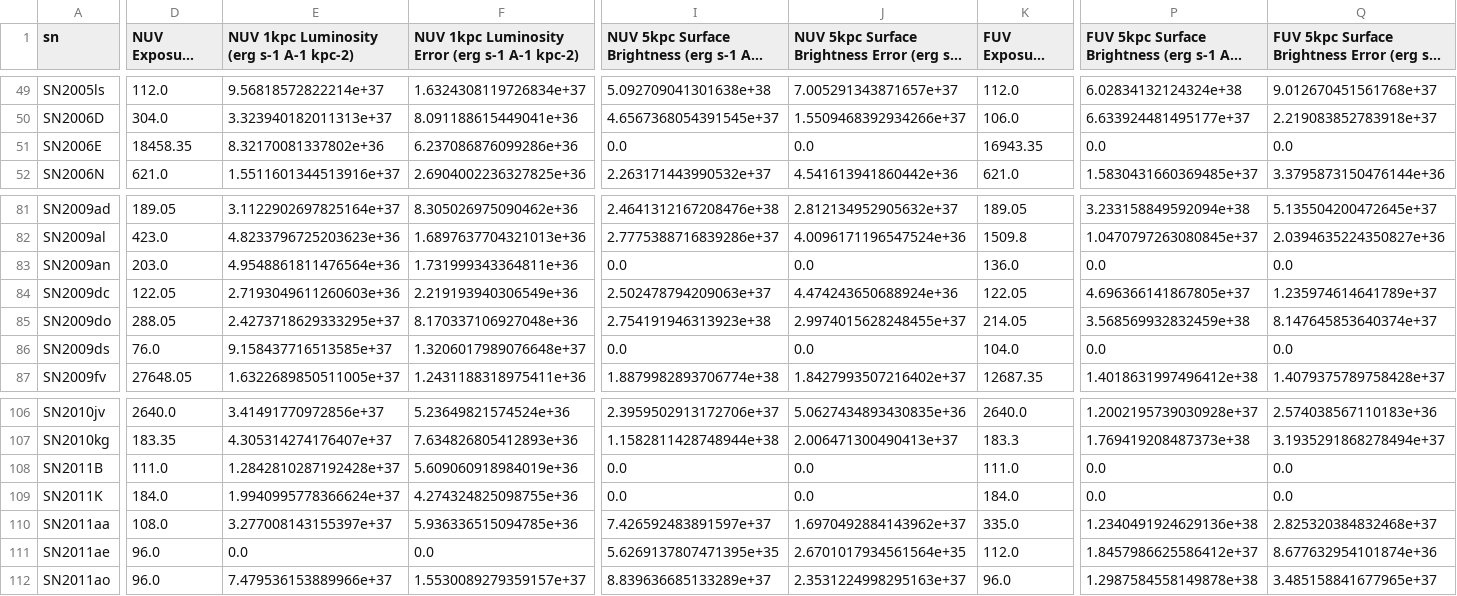
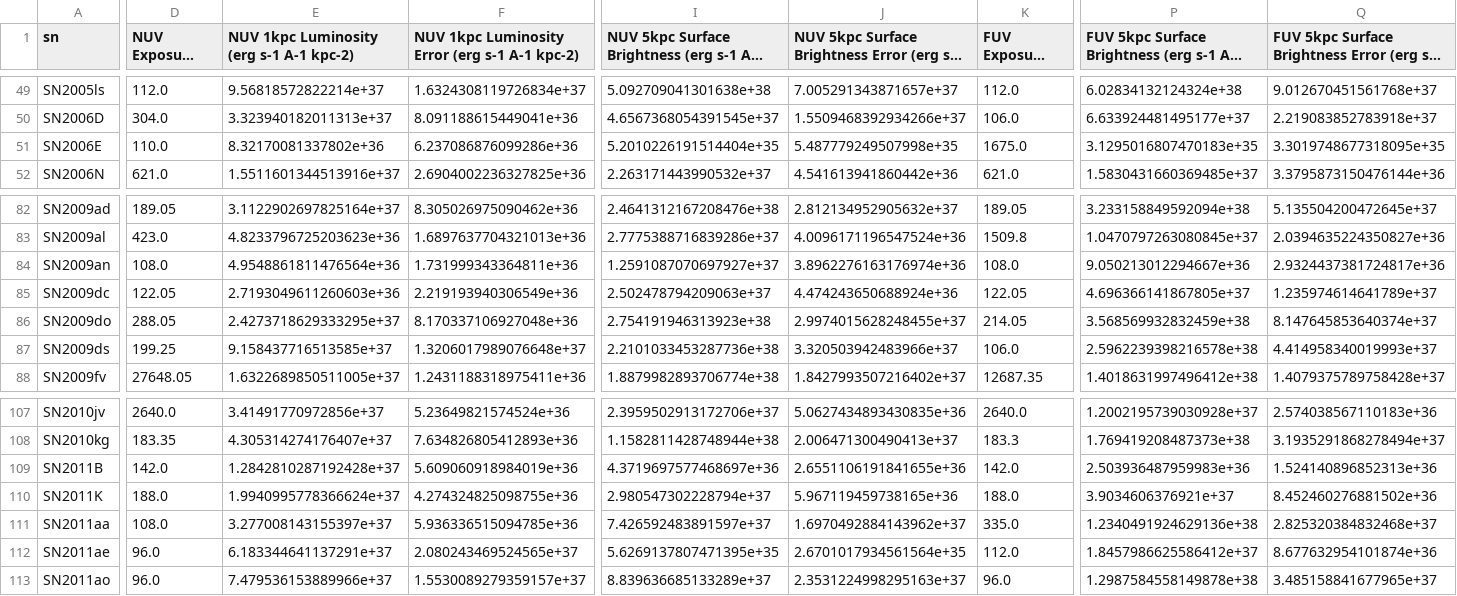
Before and after one commit to mwvgroup/Surface-Brightness, a CSV file: output.csv, drawn as a sheet; only a part is shown, gaps mark what is left out; long unchanged cells end in …; addresses are those after the commit; the diff covers the shown part only; the diff names each change by its address in the sheet, - before the commit and + after, or states it on an @@ line.

```diff
--- a/output.csv
+++ b/output.csv
-D51 (NUV Exposure Time (s)): 18458.35
+D51 (NUV Exposure Time (s)): 110.0
-I51: 0.0
+I51: 5.2010226191514404e+35
-J51: 0.0
+J51: 5.487779249507998e+35
-K51 (FUV Exposure Time (s)): 16943.35
+K51 (FUV Exposure Time (s)): 1675.0
-P51: 0.0
+P51: 3.1295016807470183e+35
-Q51: 0.0
+Q51: 3.3019748677318095e+35
-D84 (NUV Exposure Time (s)): 203.0
+D84 (NUV Exposure Time (s)): 108.0
-I84: 0.0
+I84: 1.2591087070697927e+37
-J84: 0.0
+J84: 3.8962276163176974e+36
-K84 (FUV Exposure Time (s)): 136.0
+K84 (FUV Exposure Time (s)): 108.0
-P84: 0.0
+P84: 9.050213012294667e+36
-Q84: 0.0
+Q84: 2.9324437381724817e+36
-D87 (NUV Exposure Time (s)): 76.0
+D87 (NUV Exposure Time (s)): 199.25
-I87: 0.0
+I87: 2.2101033453287736e+38
-J87: 0.0
+J87: 3.320503942483966e+37
-K87 (FUV Exposure Time (s)): 104.0
+K87 (FUV Exposure Time (s)): 106.0
-P87: 0.0
+P87: 2.5962239398216578e+38
-Q87: 0.0
+Q87: 4.414958340019993e+37
-D109 (NUV Exposure Time (s)): 111.0
+D109 (NUV Exposure Time (s)): 142.0
-I109: 0.0
+I109: 4.3719697577468697e+36
-J109: 0.0
+J109: 2.6551106191841655e+36
-K109 (FUV Exposure Time (s)): 111.0
+K109 (FUV Exposure Time (s)): 142.0
-P109: 0.0
+P109: 2.503936487959983e+36
-Q109: 0.0
+Q109: 1.524140896852313e+36
-D110 (NUV Exposure Time (s)): 184.0
+D110 (NUV Exposure Time (s)): 188.0
-I110: 0.0
+I110: 2.980547302228794e+37
-J110: 0.0
+J110: 5.967119459738165e+36
-K110 (FUV Exposure Time (s)): 184.0
+K110 (FUV Exposure Time (s)): 188.0
-P110: 0.0
+P110: 3.9034606376921e+37
-Q110: 0.0
+Q110: 8.452460276881502e+36
-E112: 0.0
+E112: 6.183344641137291e+37
-F112: 0.0
+F112: 2.080243469524565e+37
```
Also changed, not shown: 2 added rows, 1 removed row and 48 edited cells elsewhere in this file, output log.csv, 5 other files.
